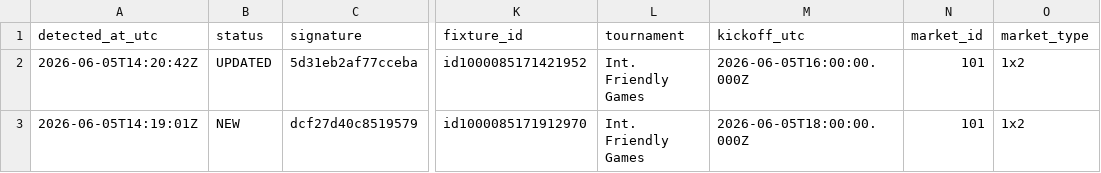
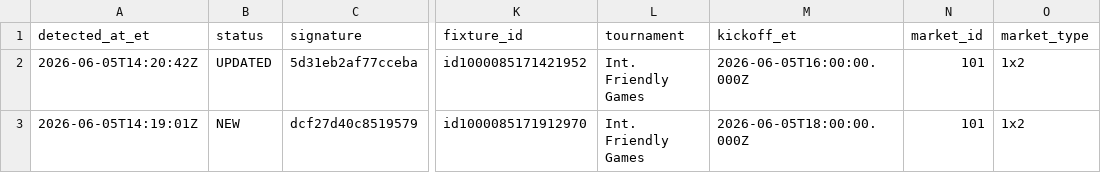
Before and after one commit to ali-reza-moradian/soccer-papi, a CSV file: data/arbitrage_opportunities.csv, drawn as a sheet; only a part is shown, gaps mark what is left out; the diff names each change by its address in the sheet, - before the commit and + after, or states it on an @@ line.

```diff
--- a/data/arbitrage_opportunities.csv
+++ b/data/arbitrage_opportunities.csv
-A1: detected_at_utc
+A1: detected_at_et
-M1: kickoff_utc
+M1: kickoff_et
```
Also changed, not shown: 8 other files.
